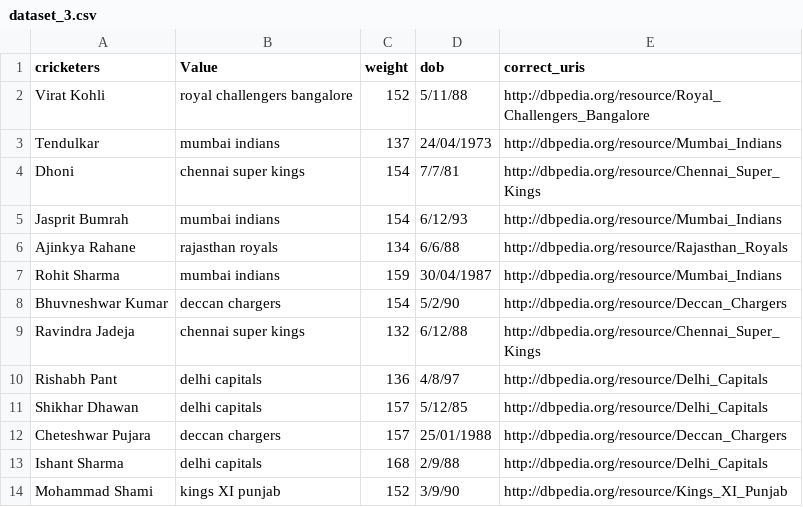
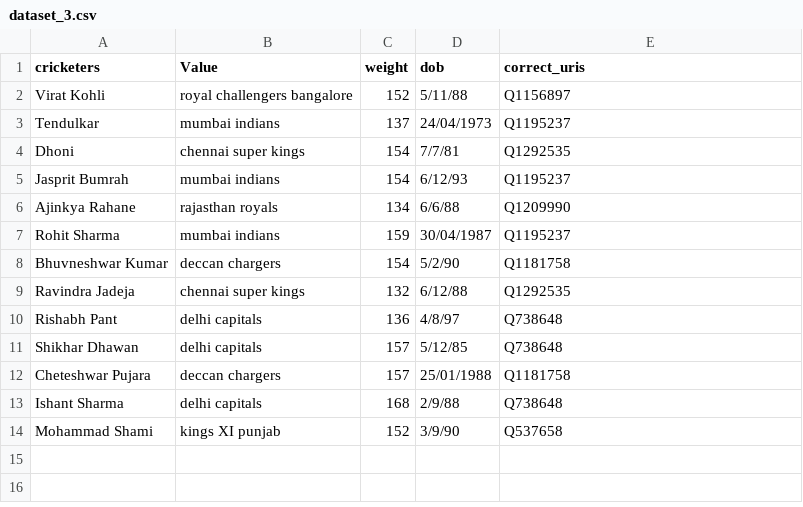
Before and after one commit to rpatil524/wikidata-wikifier, a CSV file: wikifier/ground_truth/input/dataset_3.csv, drawn as a sheet.

Commit message:
add more ground truth datasets

```diff
--- a/wikifier/ground_truth/input/dataset_3.csv
+++ b/wikifier/ground_truth/input/dataset_3.csv
@@ -1,14 +1,14 @@
 cricketers,Value,weight,dob,correct_uris
-Virat Kohli,royal challengers bangalore,152,5/11/88,http://dbpedia.org/resource/Royal_Challengers_Bangalore
-Tendulkar,mumbai indians,137,24/04/1973,http://dbpedia.org/resource/Mumbai_Indians
-Dhoni,chennai super kings,154,7/7/81,http://dbpedia.org/resource/Chennai_Super_Kings
-Jasprit Bumrah,mumbai indians,154,6/12/93,http://dbpedia.org/resource/Mumbai_Indians
-Ajinkya Rahane, rajasthan royals,134,6/6/88,http://dbpedia.org/resource/Rajasthan_Royals
-Rohit Sharma,mumbai indians,159,30/04/1987,http://dbpedia.org/resource/Mumbai_Indians
-Bhuvneshwar Kumar,deccan chargers,154,5/2/90,http://dbpedia.org/resource/Deccan_Chargers
-Ravindra Jadeja,chennai super kings,132,6/12/88,http://dbpedia.org/resource/Chennai_Super_Kings
-Rishabh Pant,delhi capitals,136,4/8/97,http://dbpedia.org/resource/Delhi_Capitals
-Shikhar Dhawan,delhi capitals,157,5/12/85,http://dbpedia.org/resource/Delhi_Capitals
-Cheteshwar Pujara,deccan chargers,157,25/01/1988,http://dbpedia.org/resource/Deccan_Chargers
-Ishant Sharma,delhi capitals,168,2/9/88,http://dbpedia.org/resource/Delhi_Capitals
-Mohammad Shami,kings XI punjab,152,3/9/90,http://dbpedia.org/resource/Kings_XI_Punjab
+Virat Kohli,royal challengers bangalore,152,5/11/88,Q1156897
+Tendulkar,mumbai indians,137,24/04/1973,Q1195237
+Dhoni,chennai super kings,154,7/7/81,Q1292535
+Jasprit Bumrah,mumbai indians,154,6/12/93,Q1195237
+Ajinkya Rahane, rajasthan royals,134,6/6/88,Q1209990
+Rohit Sharma,mumbai indians,159,30/04/1987,Q1195237
+Bhuvneshwar Kumar,deccan chargers,154,5/2/90,Q1181758
+Ravindra Jadeja,chennai super kings,132,6/12/88,Q1292535
+Rishabh Pant,delhi capitals,136,4/8/97,Q738648
+Shikhar Dhawan,delhi capitals,157,5/12/85,Q738648
+Cheteshwar Pujara,deccan chargers,157,25/01/1988,Q1181758
+Ishant Sharma,delhi capitals,168,2/9/88,Q738648
+Mohammad Shami,kings XI punjab,152,3/9/90,Q537658
```
Also changed, not shown: wikifier/ground_truth/input/dataset_2.csv, wikifier/ground_truth/output/dataset_2.csv, 10 other files.
